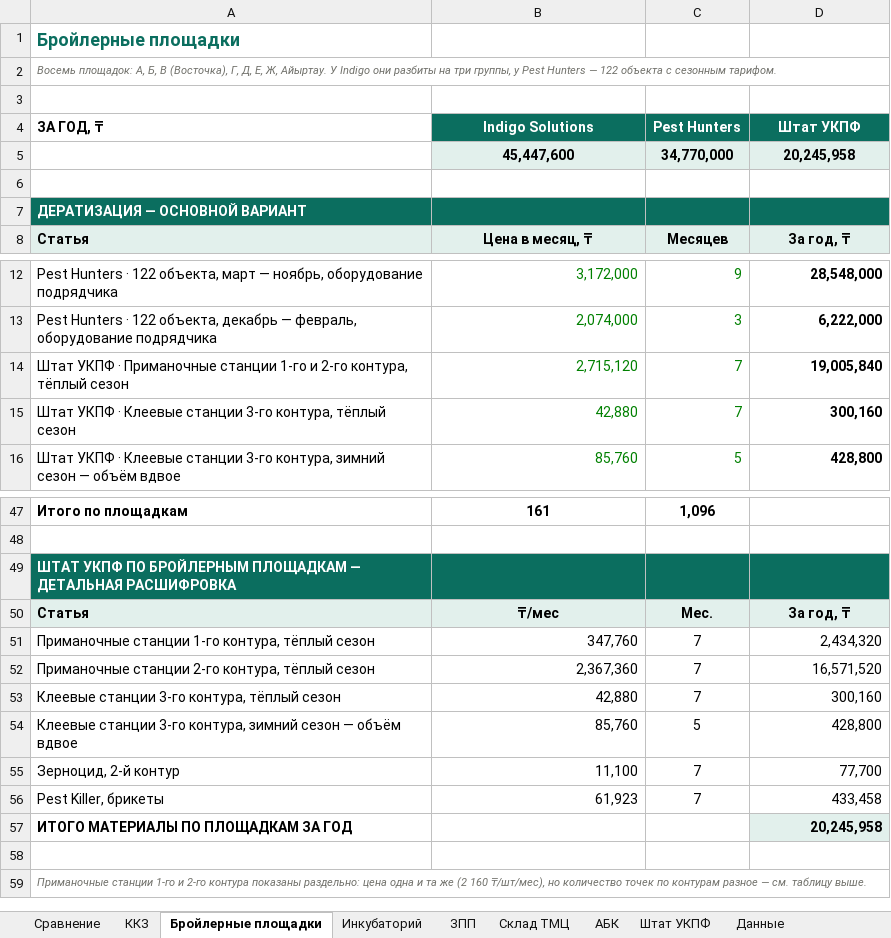
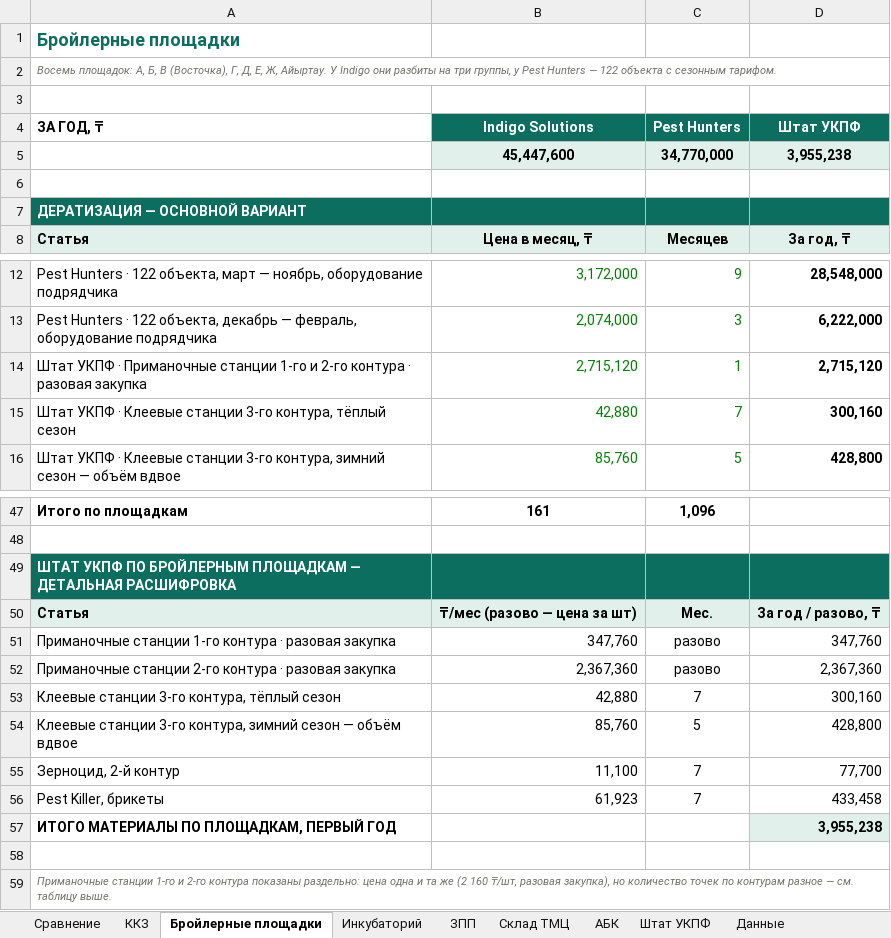
Before and after one commit to alibeksailaubaev-cmd/Periscope-2.0, an Excel workbook: reports/УКПФ_дератизация_сравнение_КП.xlsx, sheet Бройлерные площадки, drawn as a sheet; only a part is shown, gaps mark what is left out; values as stored, in another font and other column widths than the file's, no borders; removed rows and columns are numbered as before the commit, all else as after; the diff names each change by its address in the sheet, - before the commit and + after, or states it on an @@ line.

```diff
--- a/reports/УКПФ_дератизация_сравнение_КП.xlsx (sheet Бройлерные площадки)
+++ b/reports/УКПФ_дератизация_сравнение_КП.xlsx (sheet Бройлерные площадки)
-D5 (Штат УКПФ): 20,245,958
+D5 (Штат УКПФ): 3,955,238
-row 14: Штат УКПФ · Приманочные станции 1-го и 2-го контура, тёплый сезон | 2,715,120 | 7 | 19,005,840
+row 14: Штат УКПФ · Приманочные станции 1-го и 2-го контура · разовая закупка | 2,715,120 | 1 | 2,715,120
-B50 (Indigo Solutions): ₸/мес
+B50 (Indigo Solutions): ₸/мес (разово — цена за шт)
-D50 (Штат УКПФ): За год, ₸
+D50 (Штат УКПФ): За год / разово, ₸
-row 51: Приманочные станции 1-го контура, тёплый сезон | 347,760 | 7 | 2,434,320
-row 52: Приманочные станции 2-го контура, тёплый сезон | 2,367,360 | 7 | 16,571,520
+row 51: Приманочные станции 1-го контура · разовая закупка | 347,760 | разово | 347,760
+row 52: Приманочные станции 2-го контура · разовая закупка | 2,367,360 | разово | 2,367,360
-row 57: ИТОГО МАТЕРИАЛЫ ПО ПЛОЩАДКАМ ЗА ГОД |  |  | 20,245,958
+row 57: ИТОГО МАТЕРИАЛЫ ПО ПЛОЩАДКАМ, ПЕРВЫЙ ГОД |  |  | 3,955,238
-A59 (ЗА ГОД, ₸): …(2 160 ₸/шт/мес), но количество…
+A59 (ЗА ГОД, ₸): …(2 160 ₸/шт, разовая закупка), но количество…
```
Also changed, not shown: sheet Сравнение, sheet Штат УКПФ, sheet ККЗ, sheet АБК, sheet Инкубаторий, sheet Данные.
